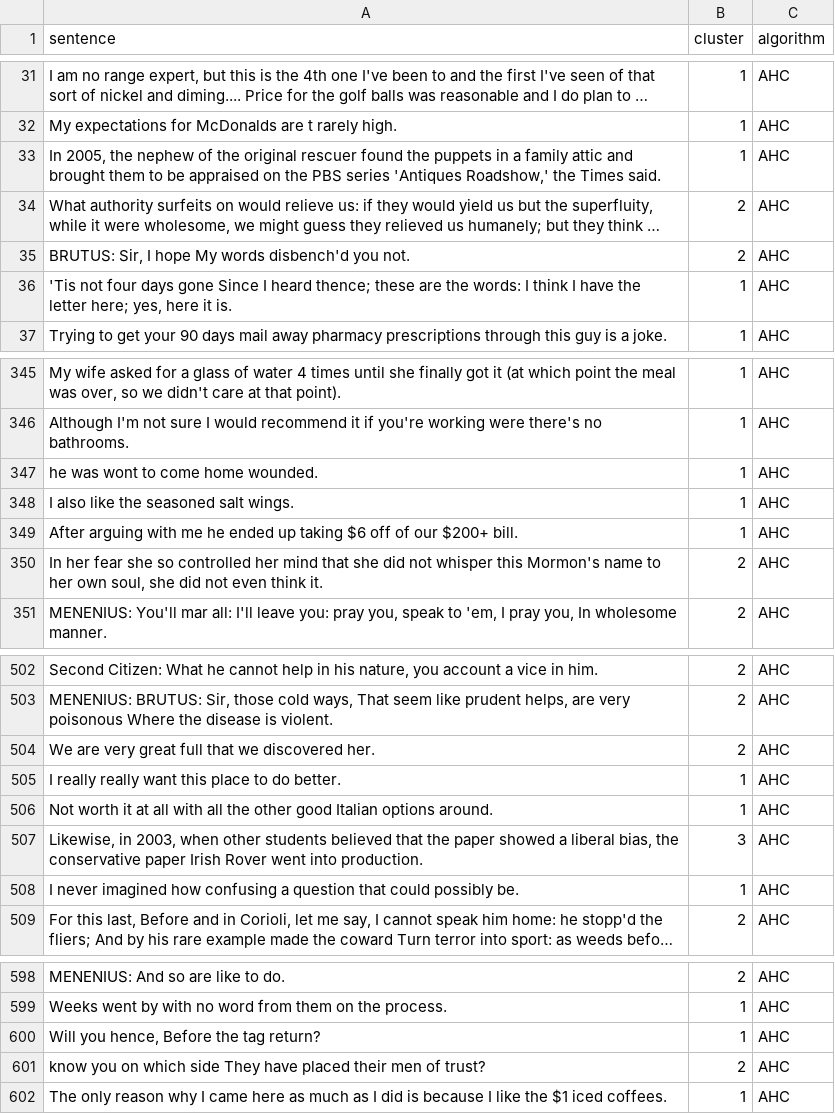
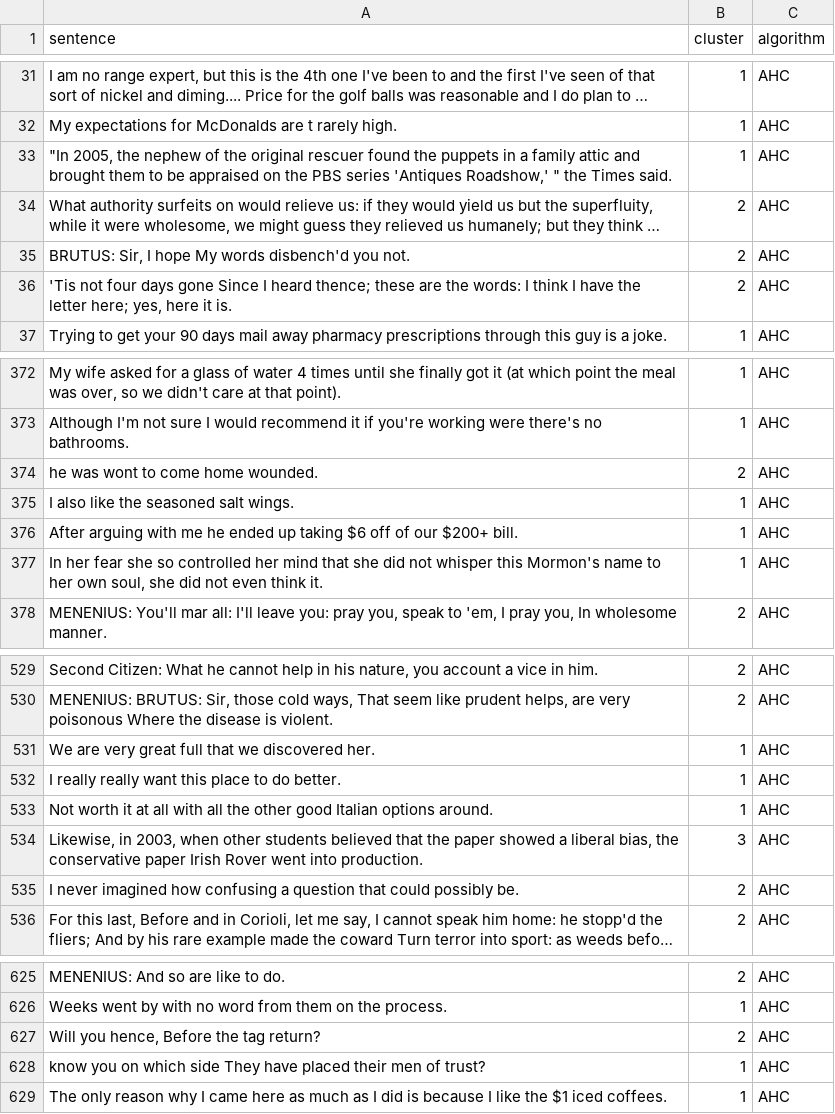
Before and after one commit to saifrhman/UoL, a CSV file: COMP527/Assignments/CA2/clustering_results.csv, drawn as a sheet; only a part is shown, gaps mark what is left out; long unchanged cells end in …; addresses are those after the commit; the diff covers the shown part only; the diff names each change by its address in the sheet, - before the commit and + after, or states it on an @@ line.

```diff
--- a/COMP527/Assignments/CA2/clustering_results.csv
+++ b/COMP527/Assignments/CA2/clustering_results.csv
-A33 (sentence): In 2005, the nephew of the original rescuer found the puppets in a family attic and brought them to be appraised on the PBS series 'Antiques Roadshow,' the Times…
+A33 (sentence): "In 2005, the nephew of the original rescuer found the puppets in a family attic and brought them to be appraised on the PBS series 'Antiques Roadshow,' " the Times…
-B36 (cluster): 1
+B36 (cluster): 2
-B374 (cluster): 1
+B374 (cluster): 2
-B377 (cluster): 2
+B377 (cluster): 1
-B531 (cluster): 2
+B531 (cluster): 1
-B535 (cluster): 1
+B535 (cluster): 2
-B627 (cluster): 1
+B627 (cluster): 2
-B628 (cluster): 2
+B628 (cluster): 1
```
Also changed, not shown: 27 added rows and 67 edited cells elsewhere in this file, COMP527/Assignments/CA2/silhouette_scores.csv, 6 other files.
